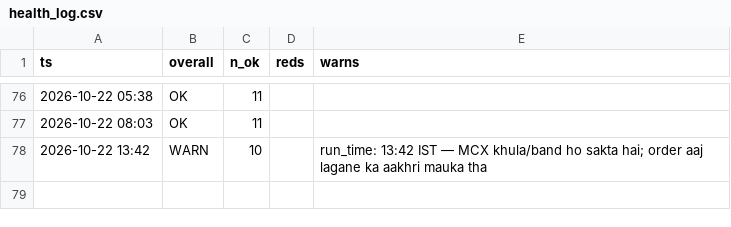
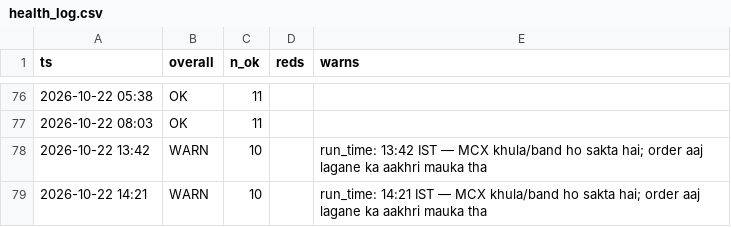
Before and after one commit to abhayv7272/ms-gold-algo, a CSV file: data/algo/health_log.csv, drawn as a sheet; only a part is shown, gaps mark what is left out; the diff names each change by its address in the sheet, - before the commit and + after, or states it on an @@ line.

```diff
--- a/data/algo/health_log.csv
+++ b/data/algo/health_log.csv
+row 79: 2026-10-22 14:21 | WARN | 10 |  | run_time: 14:21 IST — MCX khula/band ho sakta hai; order aaj lagane ka aakhri mauka tha
```
Also changed, not shown: data/algo/live_tail.csv, 6 other files.
